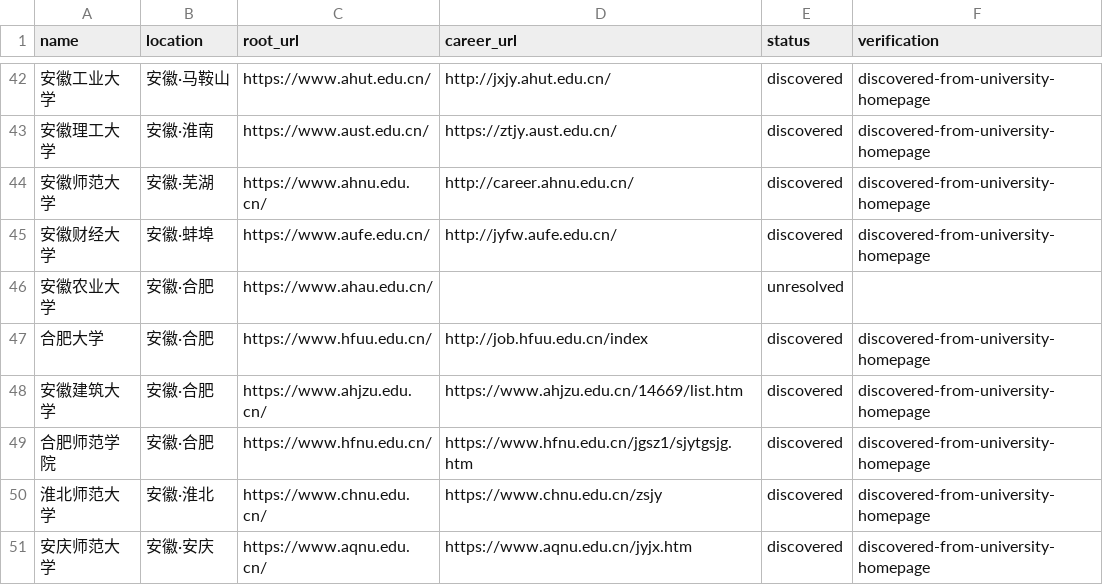
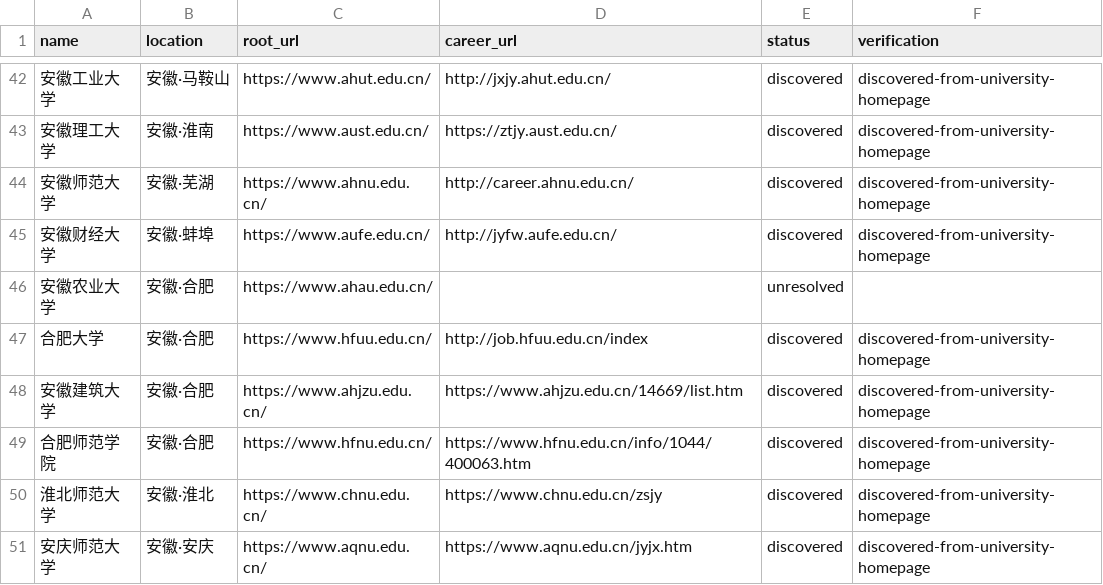
Before and after one commit to wanlingren/job-radar, a CSV file: config/university_coverage.csv, drawn as a sheet; only a part is shown, gaps mark what is left out.

```diff
--- a/config/university_coverage.csv
+++ b/config/university_coverage.csv
@@ -48,3 +48,3 @@ name,location,root_url,career_url,status,verification
 安徽建筑大学,安徽·合肥,https://www.ahjzu.edu.cn/,https://www.ahjzu.edu.cn/14669/list.htm,discovered,discovered-from-university-homepage
-合肥师范学院,安徽·合肥,https://www.hfnu.edu.cn/,https://www.hfnu.edu.cn/jgsz1/sjytgsjg.htm,discovered,discovered-from-university-homepage
+合肥师范学院,安徽·合肥,https://www.hfnu.edu.cn/,https://www.hfnu.edu.cn/info/1044/400063.htm,discovered,discovered-from-university-homepage
 淮北师范大学,安徽·淮北,https://www.chnu.edu.cn/,https://www.chnu.edu.cn/zsjy,discovered,discovered-from-university-homepage
```
Also changed, not shown: config/coverage_report.csv, config/discovered_sources.csv, 16 other files.
